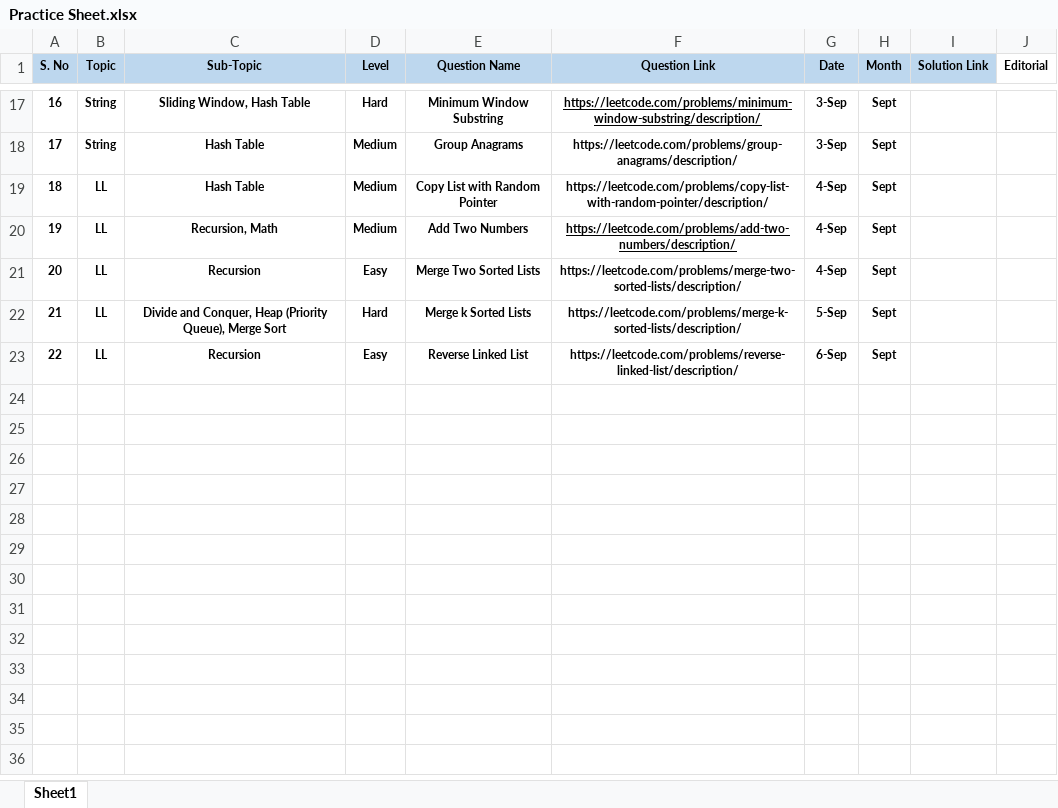
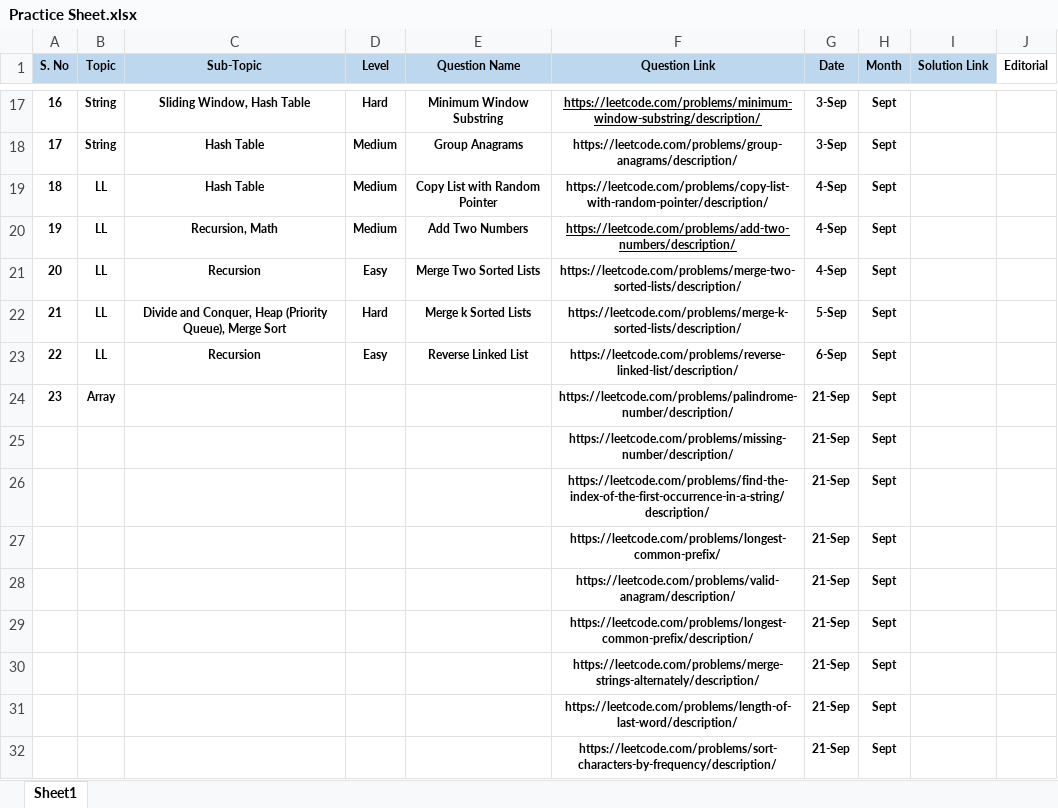
Before and after one commit to axdityax/InterviewPrep-DSA, an Excel workbook: Practice Sheet.xlsx, sheet Sheet1, drawn as a sheet; only a part is shown, gaps mark what is left out; values as stored, in another font and other column widths than the file's, no borders; the diff names each change by its address in the sheet, - before the commit and + after, or states it on an @@ line.

Commit message:
Adding JavaScript DSA Problems

```diff
--- a/Practice Sheet.xlsx (sheet Sheet1)
+++ b/Practice Sheet.xlsx (sheet Sheet1)
+row 24: 23 | Array |  |  |  | https://leetcode.com/problems/palindrome-number/description/ | 21-Sep | Sept
+row 25:  |  |  |  |  | https://leetcode.com/problems/missing-number/description/ | 21-Sep | Sept
+row 26:  |  |  |  |  | https://leetcode.com/problems/find-the-index-of-the-first-occurrence-in-a-string/description/ | 21-Sep | Sept
+row 27:  |  |  |  |  | https://leetcode.com/problems/longest-common-prefix/ | 21-Sep | Sept
+row 28:  |  |  |  |  | https://leetcode.com/problems/valid-anagram/description/ | 21-Sep | Sept
+row 29:  |  |  |  |  | https://leetcode.com/problems/longest-common-prefix/description/ | 21-Sep | Sept
+row 30:  |  |  |  |  | https://leetcode.com/problems/merge-strings-alternately/description/ | 21-Sep | Sept
+row 31:  |  |  |  |  | https://leetcode.com/problems/length-of-last-word/description/ | 21-Sep | Sept
+row 32:  |  |  |  |  | https://leetcode.com/problems/sort-characters-by-frequency/description/ | 21-Sep | Sept
```
Also changed, not shown: 39 other files.
